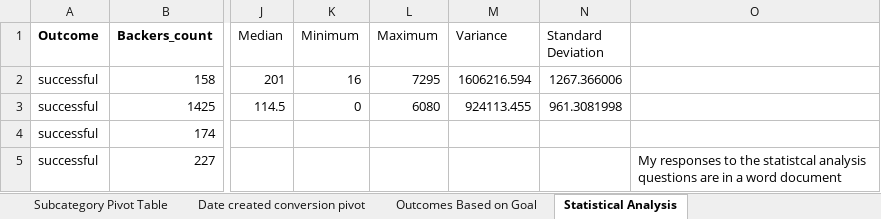
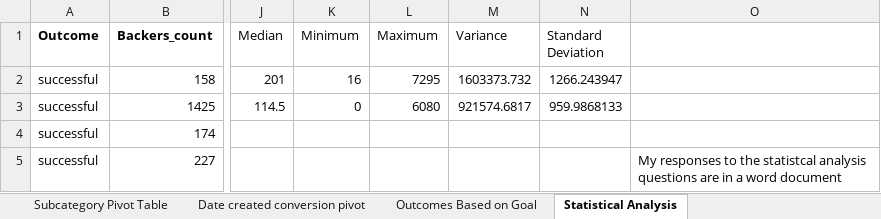
Before and after one commit to aarschne/excel-challenge, an Excel workbook: CrowdfundingBook.xlsx, sheet Statistical Analysis, drawn as a sheet; only a part is shown, gaps mark what is left out; values as stored, in another font and other column widths than the file's, no borders; charts and pictures and conditional formats not drawn; the diff names each change by its address in the sheet, - before the commit and + after, or states it on an @@ line.

```diff
--- a/CrowdfundingBook.xlsx (sheet Statistical Analysis)
+++ b/CrowdfundingBook.xlsx (sheet Statistical Analysis)
-M2 (Variance): 1606216.594
+M2 (Variance): 1603373.732
-N2 (Standard Deviation): 1267.366006
+N2 (Standard Deviation): 1266.243947
-M3 (Variance): 924113.455
+M3 (Variance): 921574.6817
-N3 (Standard Deviation): 961.3081998
+N3 (Standard Deviation): 959.9868133
```
Also changed, not shown: sheet Date created conversion pivot, formulas that keep their value, charts or pictures.
